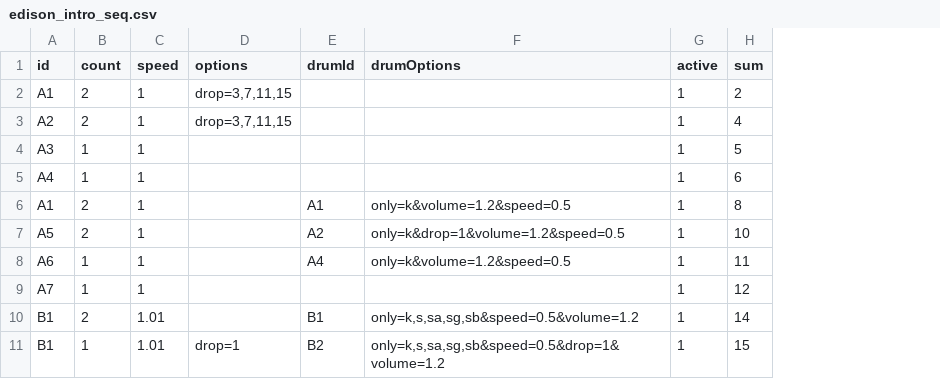
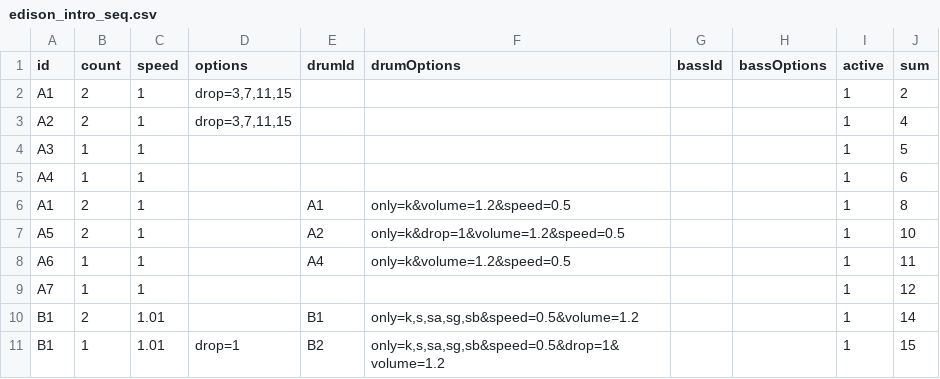
Before and after one commit to beefoo/media-tools, a CSV file: projects/citizen_dj/config/patterns/edison_intro_seq.csv, drawn as a sheet; only a part is shown; the diff names each change by its address in the sheet, - before the commit and + after, or states it on an @@ line.

```diff
--- a/projects/citizen_dj/config/patterns/edison_intro_seq.csv
+++ b/projects/citizen_dj/config/patterns/edison_intro_seq.csv
+column G (bassId), empty
+column H (bassOptions), empty
```
Also changed, not shown: 10 other files.
